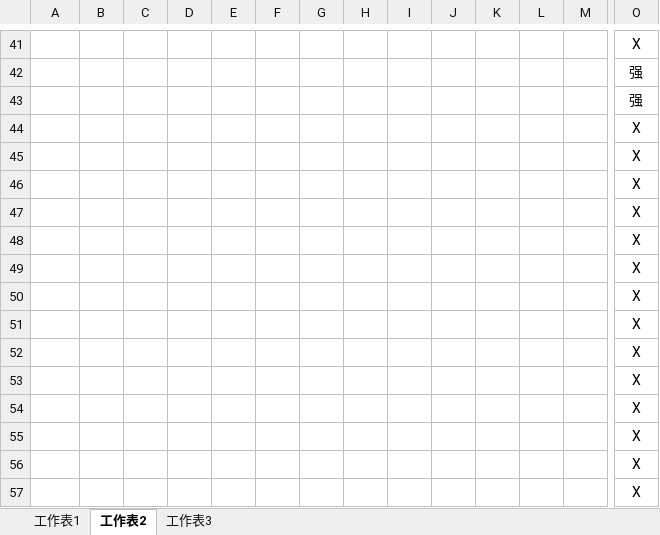
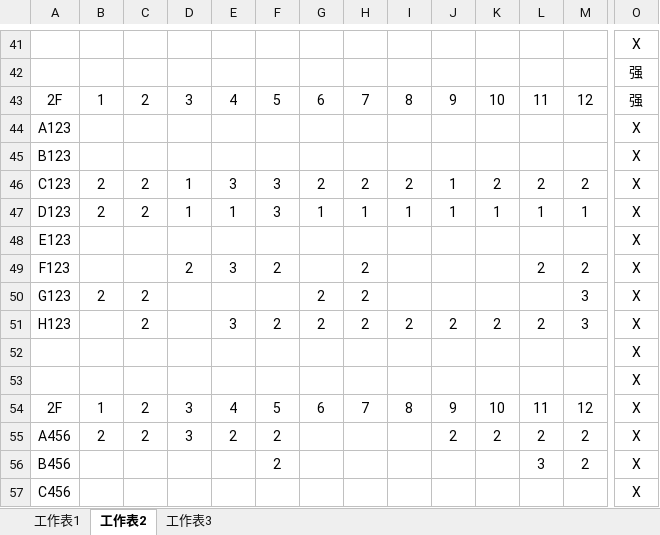
Before and after one commit to HanYouyang/GrowUp2017, an Excel workbook: Master/1709/seq-f测序检查.xlsx, sheet 工作表2, drawn as a sheet; only a part is shown, gaps mark what is left out; values as stored, in another font and other column widths than the file's, no borders; removed rows and columns are numbered as before the commit, all else as after; rows hold the shown columns only; the diff covers the shown part only; the diff names each change by its address in the sheet, - before the commit and + after, or states it on an @@ line.

```diff
--- a/Master/1709/seq-f测序检查.xlsx (sheet 工作表2)
+++ b/Master/1709/seq-f测序检查.xlsx (sheet 工作表2)
-row 43:  |  |  |  |  |  |  |  |  |  |  |  |  | 强
+row 43: 2F | 1 | 2 | 3 | 4 | 5 | 6 | 7 | 8 | 9 | 10 | 11 | 12 | 强
-A44: (empty)
+A44: A123
-A45: (empty)
+A45: B123
-row 46:  |  |  |  |  |  |  |  |  |  |  |  |  | X
-row 47:  |  |  |  |  |  |  |  |  |  |  |  |  | X
+row 46: C123 | 2 | 2 | 1 | 3 | 3 | 2 | 2 | 2 | 1 | 2 | 2 | 2 | X
+row 47: D123 | 2 | 2 | 1 | 1 | 3 | 1 | 1 | 1 | 1 | 1 | 1 | 1 | X
-A48: (empty)
+A48: E123
-A49: (empty)
+A49: F123
-D49: (empty)
+D49: 2
-E49: (empty)
+E49: 3
-F49: (empty)
+F49: 2
-H49:H50: (empty)
+H49:H50: 2
-L49: (empty)
+L49: 2
-M49: (empty)
+M49: 2
-A50: (empty)
+A50: G123
-B50: (empty)
+B50: 2
-C50: (empty)
+C50: 2
-G50: (empty)
+G50: 2
-M50: (empty)
+M50: 3
-row 51:  |  |  |  |  |  |  |  |  |  |  |  |  | X
+row 51: H123 |  | 2 |  | 3 | 2 | 2 | 2 | 2 | 2 | 2 | 2 | 3 | X
-row 54:  |  |  |  |  |  |  |  |  |  |  |  |  | X
-row 55:  |  |  |  |  |  |  |  |  |  |  |  |  | X
+row 54: 2F | 1 | 2 | 3 | 4 | 5 | 6 | 7 | 8 | 9 | 10 | 11 | 12 | X
+row 55: A456 | 2 | 2 | 3 | 2 | 2 |  |  |  | 2 | 2 | 2 | 2 | X
-A56: (empty)
+A56: B456
-F56: (empty)
+F56: 2
-L56: (empty)
+L56: 3
-M56: (empty)
+M56: 2
-A57: (empty)
+A57: C456
```
Also changed, not shown: 1 added row, 1 removed row and 38 edited cells elsewhere in this sheet, 2 other files.
